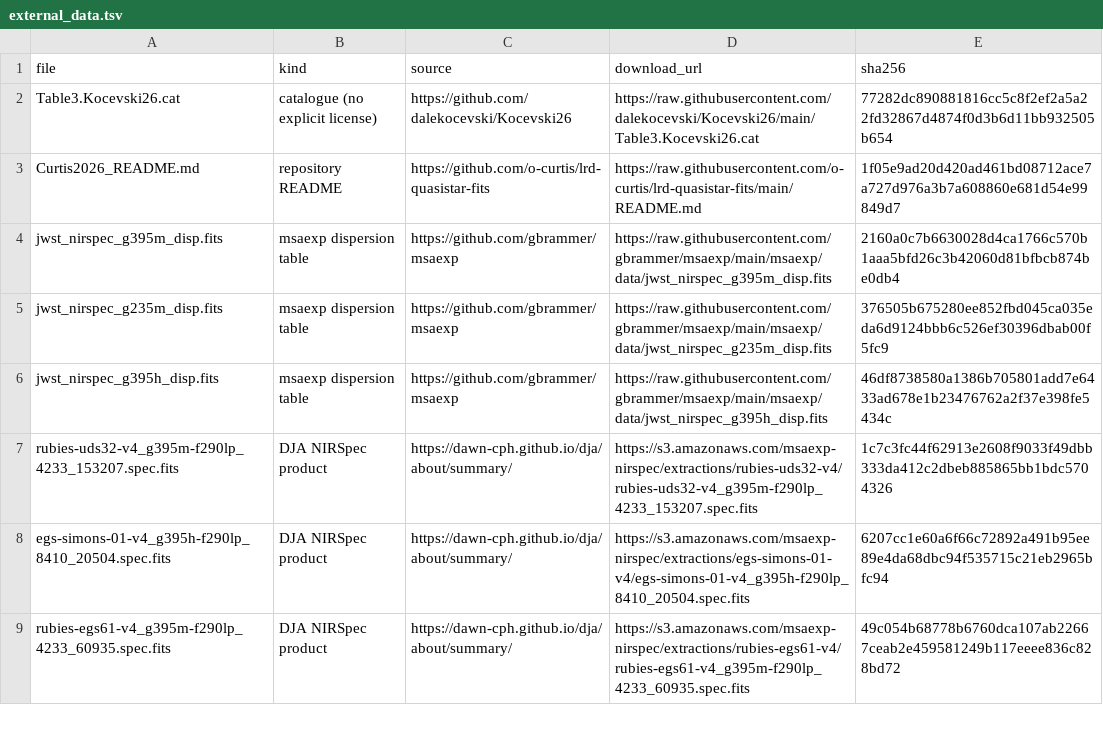
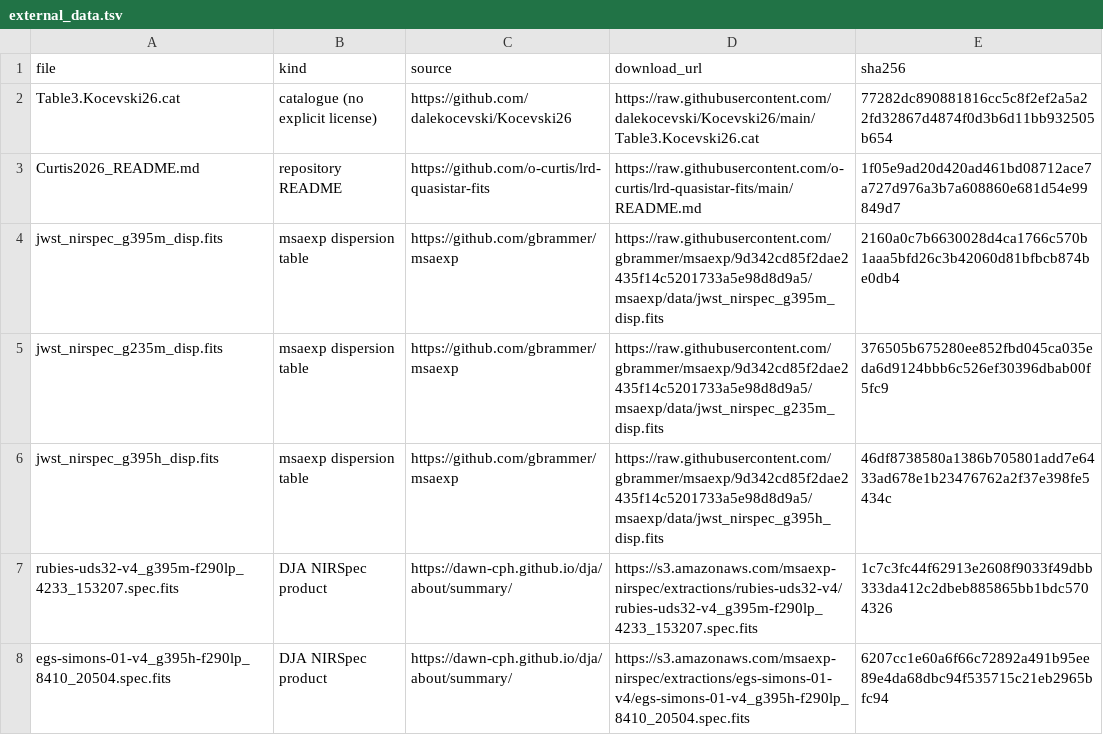
Before and after one commit to NianSi-AI/lrd-width-luminosity, a TSV file: third_party/external_data.tsv, drawn as a sheet; only a part is shown; the shorter side is filled out with more unchanged rows.

```diff
--- a/third_party/external_data.tsv
+++ b/third_party/external_data.tsv
@@ -3,5 +3,5 @@ Table3.Kocevski26.cat	catalogue (no explicit license)	https://github.com/dalekoc
 Curtis2026_README.md	repository README	https://github.com/o-curtis/lrd-quasistar-fits	https://raw.githubusercontent.com/o-curtis/lrd-quasistar-fits/main/README.md	1f05e9ad20d420ad461bd08712ace7a727d976a3b7a608860e681d54e99849d7
-jwst_nirspec_g395m_disp.fits	msaexp dispersion table	https://github.com/gbrammer/msaexp	https://raw.githubusercontent.com/gbrammer/msaexp/main/msaexp/data/jwst_nirspec_g395m_disp.fits	2160a0c7b6630028d4ca1766c570b1aaa5bfd26c3b42060d81bfbcb874be0db4
-jwst_nirspec_g235m_disp.fits	msaexp dispersion table	https://github.com/gbrammer/msaexp	https://raw.githubusercontent.com/gbrammer/msaexp/main/msaexp/data/jwst_nirspec_g235m_disp.fits	376505b675280ee852fbd045ca035eda6d9124bbb6c526ef30396dbab00f5fc9
-jwst_nirspec_g395h_disp.fits	msaexp dispersion table	https://github.com/gbrammer/msaexp	https://raw.githubusercontent.com/gbrammer/msaexp/main/msaexp/data/jwst_nirspec_g395h_disp.fits	46df8738580a1386b705801add7e6433ad678e1b23476762a2f37e398fe5434c
+jwst_nirspec_g395m_disp.fits	msaexp dispersion table	https://github.com/gbrammer/msaexp	https://raw.githubusercontent.com/gbrammer/msaexp/9d342cd85f2dae2435f14c5201733a5e98d8d9a5/msaexp/data/jwst_nirspec_g395m_disp.fits	2160a0c7b6630028d4ca1766c570b1aaa5bfd26c3b42060d81bfbcb874be0db4
+jwst_nirspec_g235m_disp.fits	msaexp dispersion table	https://github.com/gbrammer/msaexp	https://raw.githubusercontent.com/gbrammer/msaexp/9d342cd85f2dae2435f14c5201733a5e98d8d9a5/msaexp/data/jwst_nirspec_g235m_disp.fits	376505b675280ee852fbd045ca035eda6d9124bbb6c526ef30396dbab00f5fc9
+jwst_nirspec_g395h_disp.fits	msaexp dispersion table	https://github.com/gbrammer/msaexp	https://raw.githubusercontent.com/gbrammer/msaexp/9d342cd85f2dae2435f14c5201733a5e98d8d9a5/msaexp/data/jwst_nirspec_g395h_disp.fits	46df8738580a1386b705801add7e6433ad678e1b23476762a2f37e398fe5434c
 rubies-uds32-v4_g395m-f290lp_4233_153207.spec.fits	DJA NIRSpec product	https://dawn-cph.github.io/dja/about/summary/	https://s3.amazonaws.com/msaexp-nirspec/extractions/rubies-uds32-v4/rubies-uds32-v4_g395m-f290lp_4233_153207.spec.fits	1c7c3fc44f62913e2608f9033f49dbb333da412c2dbeb885865bb1bdc5704326
```
Also changed, not shown: data/results/repeat_floor_slicings.tsv, 43 other files.
